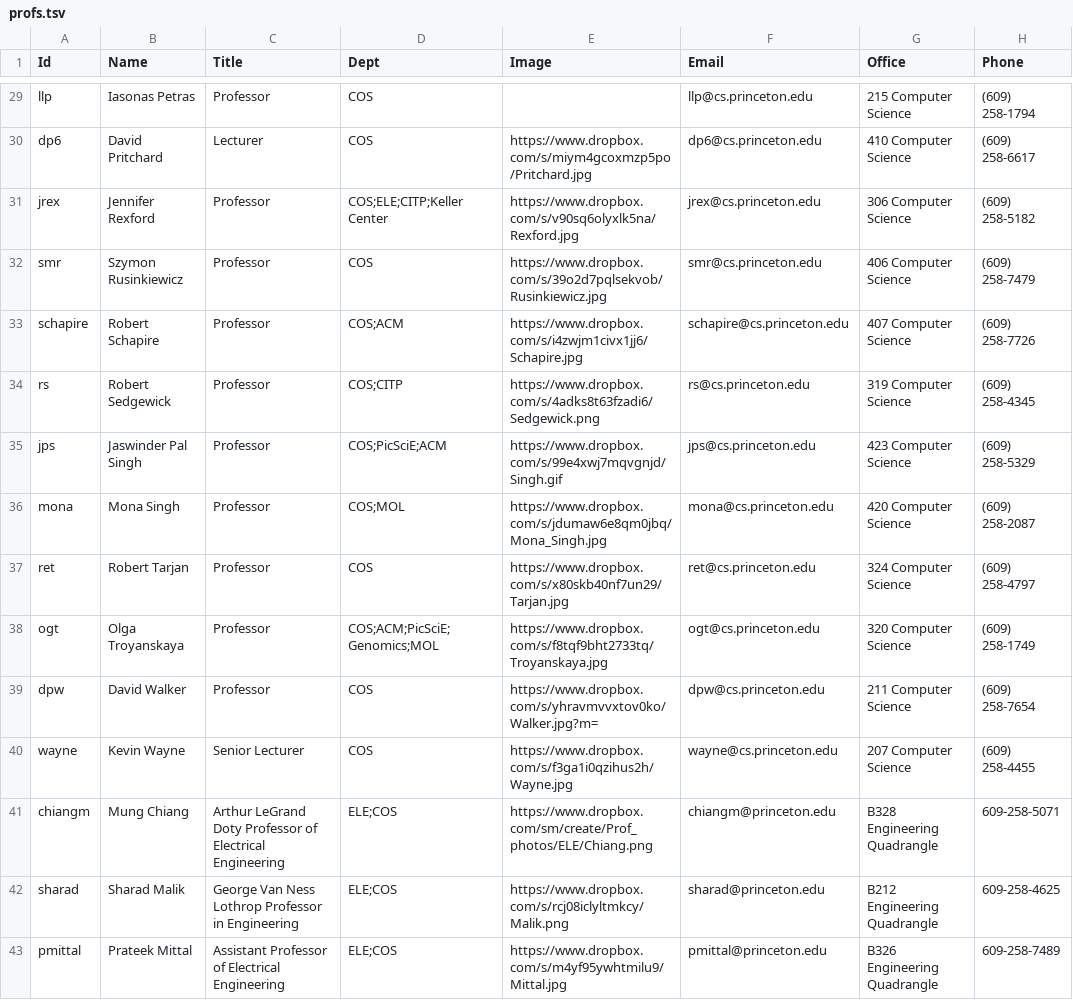
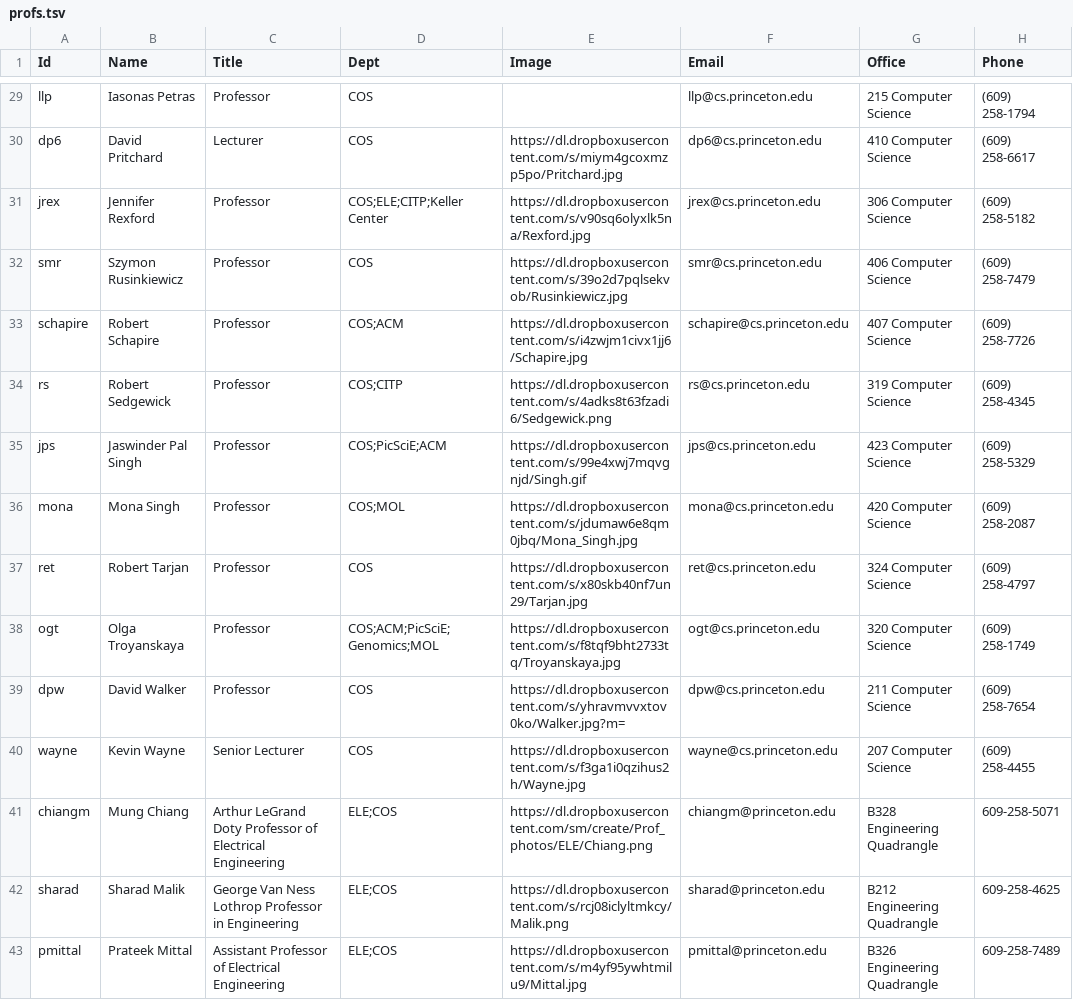
Before and after one commit to pachydermal/purf, a TSV file: purf/profs.tsv, drawn as a sheet; only a part is shown, gaps mark what is left out; the diff covers the shown part only; the diff names each change by its address in the sheet, - before the commit and + after, or states it on an @@ line.

Commit message:
fixed images data

```diff
--- a/purf/profs.tsv
+++ b/purf/profs.tsv
-E30 (Image): https://www.dropbox.com/s/miym4gcoxmzp5po/Pritchard.jpg
+E30 (Image): https://dl.dropboxusercontent.com/s/miym4gcoxmzp5po/Pritchard.jpg
-E31 (Image): https://www.dropbox.com/s/v90sq6olyxlk5na/Rexford.jpg
+E31 (Image): https://dl.dropboxusercontent.com/s/v90sq6olyxlk5na/Rexford.jpg
-E32 (Image): https://www.dropbox.com/s/39o2d7pqlsekvob/Rusinkiewicz.jpg
+E32 (Image): https://dl.dropboxusercontent.com/s/39o2d7pqlsekvob/Rusinkiewicz.jpg
-E33 (Image): https://www.dropbox.com/s/i4zwjm1civx1jj6/Schapire.jpg
+E33 (Image): https://dl.dropboxusercontent.com/s/i4zwjm1civx1jj6/Schapire.jpg
-E34 (Image): https://www.dropbox.com/s/4adks8t63fzadi6/Sedgewick.png
+E34 (Image): https://dl.dropboxusercontent.com/s/4adks8t63fzadi6/Sedgewick.png
-E35 (Image): https://www.dropbox.com/s/99e4xwj7mqvgnjd/Singh.gif
+E35 (Image): https://dl.dropboxusercontent.com/s/99e4xwj7mqvgnjd/Singh.gif
-E36 (Image): https://www.dropbox.com/s/jdumaw6e8qm0jbq/Mona_Singh.jpg
+E36 (Image): https://dl.dropboxusercontent.com/s/jdumaw6e8qm0jbq/Mona_Singh.jpg
-E37 (Image): https://www.dropbox.com/s/x80skb40nf7un29/Tarjan.jpg
+E37 (Image): https://dl.dropboxusercontent.com/s/x80skb40nf7un29/Tarjan.jpg
-E38 (Image): https://www.dropbox.com/s/f8tqf9bht2733tq/Troyanskaya.jpg
+E38 (Image): https://dl.dropboxusercontent.com/s/f8tqf9bht2733tq/Troyanskaya.jpg
-E39 (Image): https://www.dropbox.com/s/yhravmvvxtov0ko/Walker.jpg?m=
+E39 (Image): https://dl.dropboxusercontent.com/s/yhravmvvxtov0ko/Walker.jpg?m=
-E40 (Image): https://www.dropbox.com/s/f3ga1i0qzihus2h/Wayne.jpg
+E40 (Image): https://dl.dropboxusercontent.com/s/f3ga1i0qzihus2h/Wayne.jpg
-E41 (Image): https://www.dropbox.com/sm/create/Prof_photos/ELE/Chiang.png
+E41 (Image): https://dl.dropboxusercontent.com/sm/create/Prof_photos/ELE/Chiang.png
-E42 (Image): https://www.dropbox.com/s/rcj08iclyltmkcy/Malik.png
+E42 (Image): https://dl.dropboxusercontent.com/s/rcj08iclyltmkcy/Malik.png
-E43 (Image): https://www.dropbox.com/s/m4yf95ywhtmilu9/Mittal.jpg
+E43 (Image): https://dl.dropboxusercontent.com/s/m4yf95ywhtmilu9/Mittal.jpg
```
Also changed, not shown: 119 edited cells elsewhere in this file, 1 other file.
